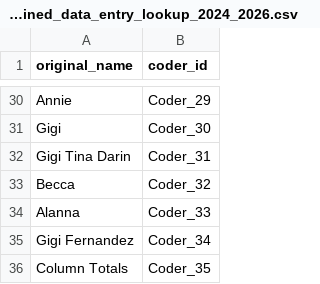
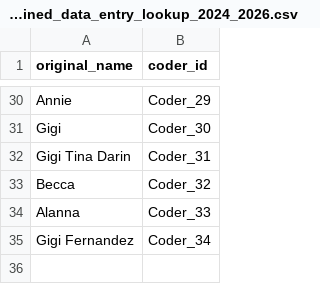
Before and after one commit to OCN-682-UH/Group-A-AI-Data-Sprint, a CSV file: Data_Clean/combined_data_entry_lookup_2024_2026.csv, drawn as a sheet; only a part is shown, gaps mark what is left out.

Commit message:
Master Sheet of all data created, still need to clean up duplicate taxon & site names

```diff
--- a/Data_Clean/combined_data_entry_lookup_2024_2026.csv
+++ b/Data_Clean/combined_data_entry_lookup_2024_2026.csv
@@ -35,2 +35 @@ Alanna,Coder_33
 Gigi Fernandez,Coder_34
-Column Totals,Coder_35
```
Also changed, not shown: Data_Clean/2026_datasheet_Mauliola_anonymized_output.csv, 19 other files.
